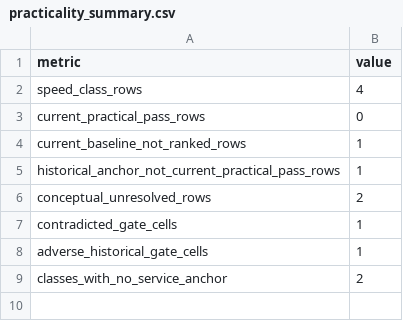
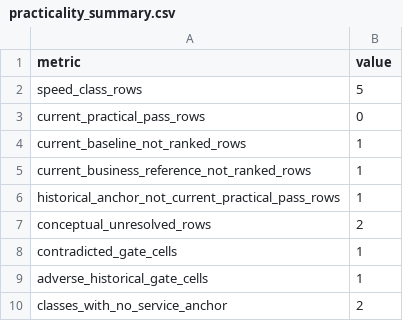
Before and after one commit to vukrosic/one-hour-intercontinental-travel-research, a CSV file: practicality_summary.csv, drawn as a sheet.

```diff
--- a/practicality_summary.csv
+++ b/practicality_summary.csv
@@ -1,5 +1,6 @@
 metric,value
-speed_class_rows,4
+speed_class_rows,5
 current_practical_pass_rows,0
 current_baseline_not_ranked_rows,1
+current_business_reference_not_ranked_rows,1
 historical_anchor_not_current_practical_pass_rows,1
```
Also changed, not shown: practicality_gate_check.csv, practicality_matrix.csv, 7 other files.
